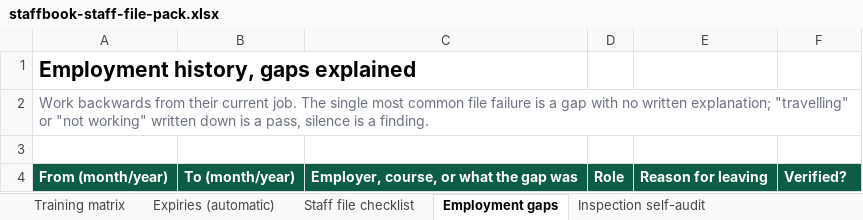
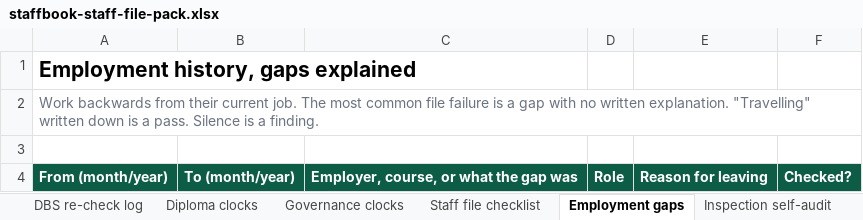
Before and after one commit to bartoncrumpcolby/staffbook-site, an Excel workbook: pack/staffbook-staff-file-pack.xlsx, sheet Employment gaps, drawn as a sheet; values as stored, in another font and other column widths than the file's, no borders; the diff names each change by its address in the sheet, - before the commit and + after, or states it on an @@ line.

```diff
--- a/pack/staffbook-staff-file-pack.xlsx (sheet Employment gaps)
+++ b/pack/staffbook-staff-file-pack.xlsx (sheet Employment gaps)
+sheet tab: DBS re-check log
+sheet tab: Diploma clocks
+sheet tab: Governance clocks
-A2: …job. The single most common file failure is a gap with no written explanation; "travelling" or "not working" written down is a pass, silence is a…
+A2: …job. The most common file failure is a gap with no written explanation. "Travelling" written down is a pass. Silence is a…
-F4: Verified?
+F4: Checked?
```
Also changed, not shown: sheet Staff file checklist, sheet Inspection self-audit, sheet Training matrix, sheet Expiries (automatic), other sheet tabs, 3 other files.
